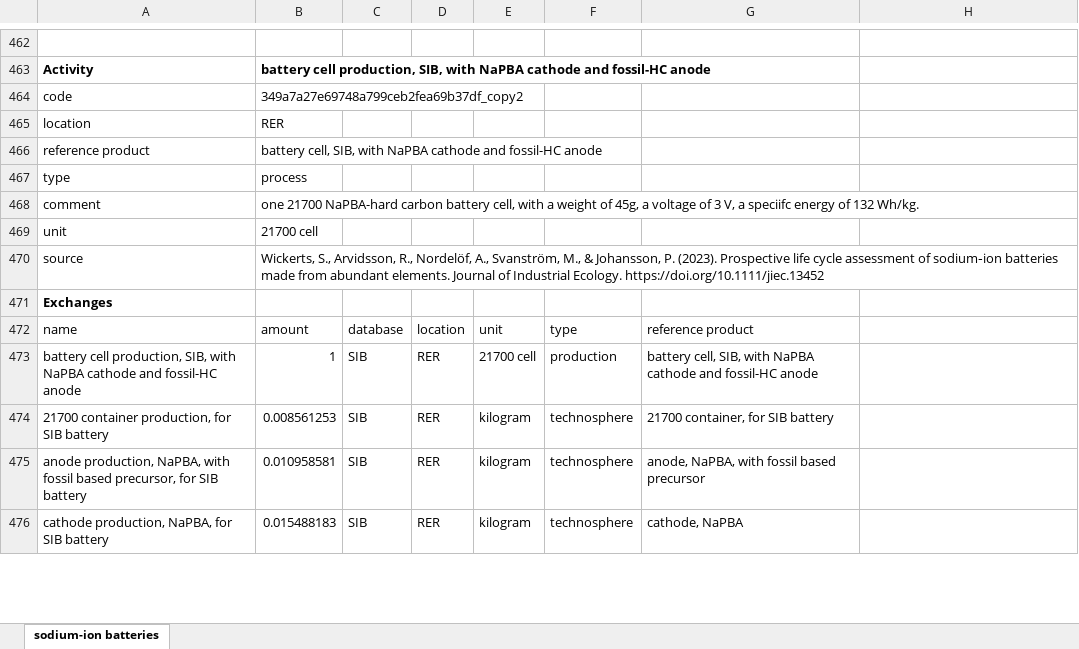
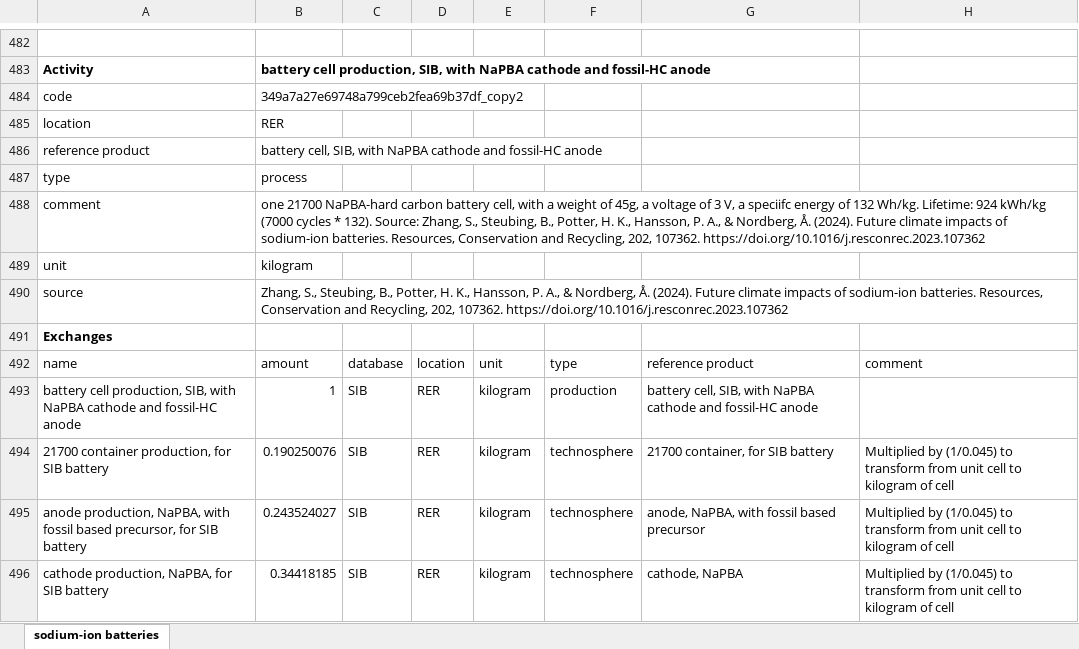
Before and after one commit to romainsacchi/rmnd-lca, an Excel workbook: premise/data/additional_inventories/lci-batteries-SIB.xlsx, sheet sodium-ion batteries, drawn as a sheet; only a part is shown, gaps mark what is left out; values as stored, in another font and other column widths than the file's, no borders; addresses are those after the commit; the diff covers the shown part only; the diff names each change by its address in the sheet, - before the commit and + after, or states it on an @@ line.

```diff
--- a/premise/data/additional_inventories/lci-batteries-SIB.xlsx (sheet sodium-ion batteries)
+++ b/premise/data/additional_inventories/lci-batteries-SIB.xlsx (sheet sodium-ion batteries)
-B488: …132 Wh/kg.
+B488: …132 Wh/kg. Lifetime: 924 kWh/kg (7000 cycles * 132). Source: Zhang, S., Steubing, B., Potter, H. K., Hansson, P. A., & Nordberg, Å. (2024). Future climate impacts of sodium-ion batteries. Resources, Conservation and Recycling, 202, 107362. https://doi.org/10.1016/j.resconrec.2023.107362
-B489: 21700 cell
+B489: kilogram
-B490: Wickerts, S., Arvidsson, R., Nordelöf, A., Svanström, M., & Johansson, P. (2023). Prospective life cycle assessment of sodium‐ion batteries made from abundant elements. Journal of Industrial Ecology. https://doi.org/10.1111/jiec.13452
+B490: Zhang, S., Steubing, B., Potter, H. K., Hansson, P. A., & Nordberg, Å. (2024). Future climate impacts of sodium-ion batteries. Resources, Conservation and Recycling, 202, 107362. https://doi.org/10.1016/j.resconrec.2023.107362
-H492: (empty)
+H492: comment
-E493: 21700 cell
+E493: kilogram
-B494: 0.008561253
+B494: 0.190250076
-H494:H496: (empty)
+H494:H496: Multiplied by (1/0.045) to transform from unit cell to kilogram of cell
-B495: 0.010958581
+B495: 0.243524027
-B496: 0.015488183
+B496: 0.34418185
```
Also changed, not shown: 25 added rows and 76 edited cells elsewhere in this sheet, premise/data/additional_inventories/lci-batteries-LiS.xlsx, 10 other files.
